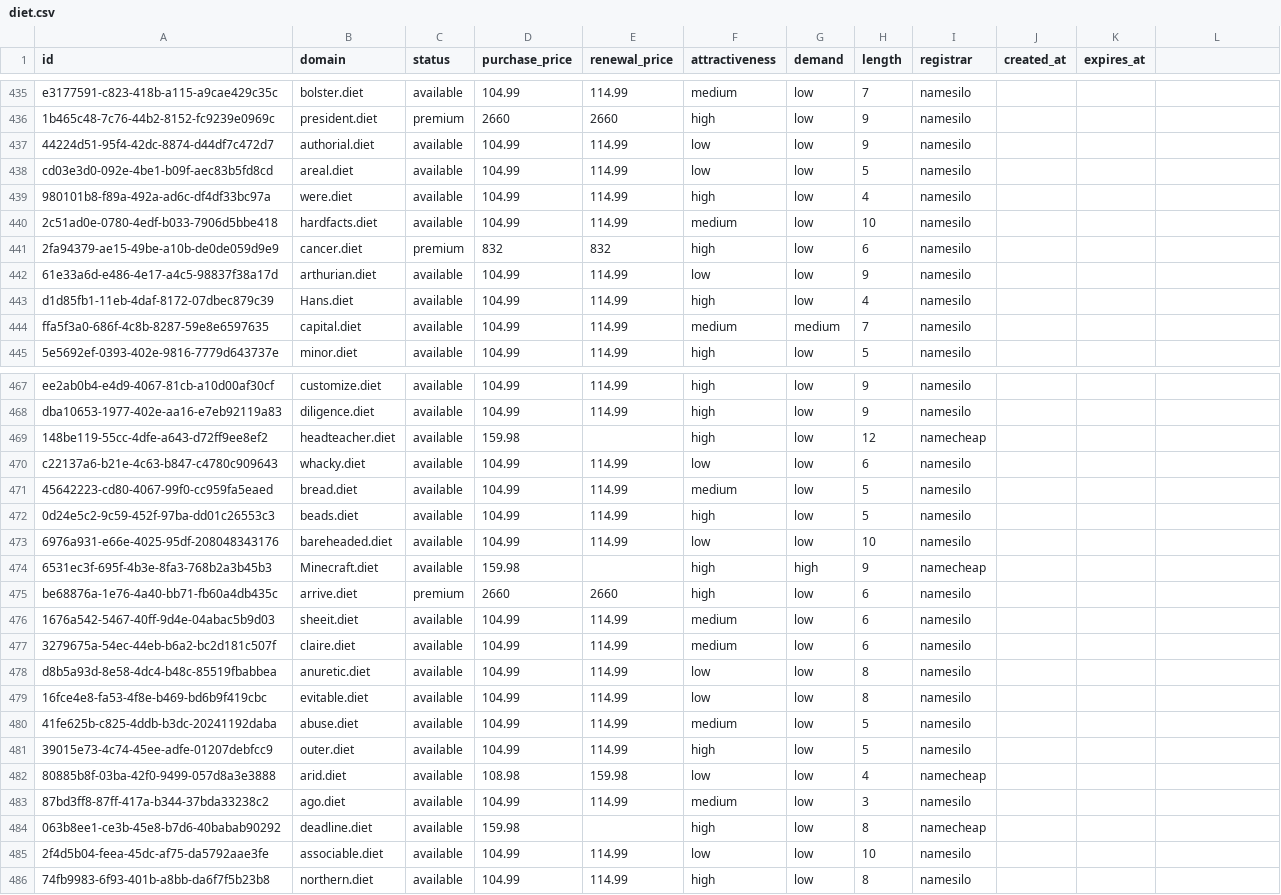
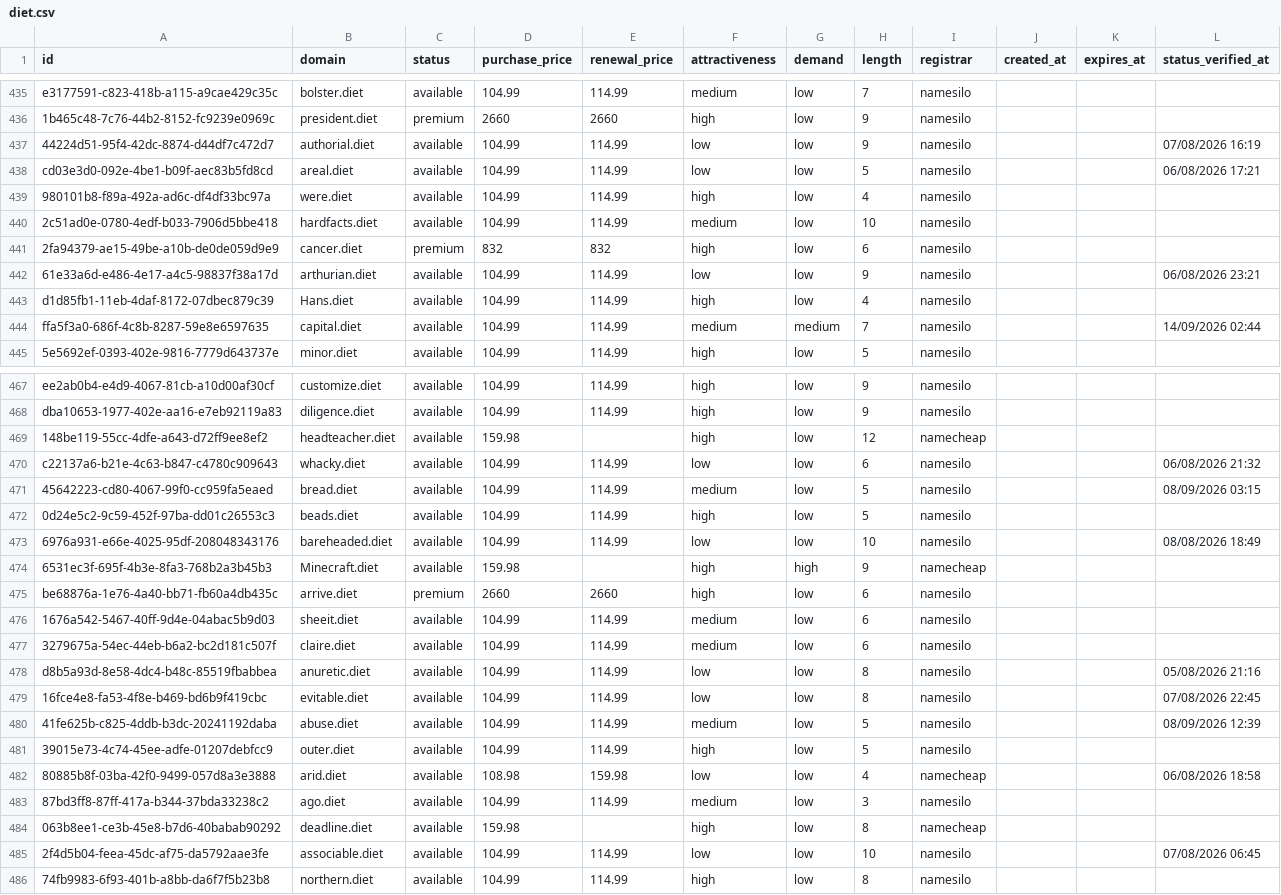
Before and after one commit to UniqueDomains/diet-oneword-domains, a CSV file: diet.csv, drawn as a sheet; only a part is shown, gaps mark what is left out; the diff covers the shown part only.

Commit message:
Domains update

```diff
--- a/diet.csv
+++ b/diet.csv
@@ -1 +1 @@
-id,domain,status,purchase_price,renewal_price,attractiveness,demand,length,registrar,created_at,expires_at
+id,domain,status,purchase_price,renewal_price,attractiveness,demand,length,registrar,created_at,expires_at,status_verified_at
@@ -437,2 +437,2 @@ e3177591-c823-418b-a115-a9cae429c35c,bolster.diet,available,104.99,114.99,medium
-44224d51-95f4-42dc-8874-d44df7c472d7,authorial.diet,available,104.99,114.99,low,low,9,namesilo,,
-cd03e3d0-092e-4be1-b09f-aec83b5fd8cd,areal.diet,available,104.99,114.99,low,low,5,namesilo,,
+44224d51-95f4-42dc-8874-d44df7c472d7,authorial.diet,available,104.99,114.99,low,low,9,namesilo,,,07/08/2026 16:19
+cd03e3d0-092e-4be1-b09f-aec83b5fd8cd,areal.diet,available,104.99,114.99,low,low,5,namesilo,,,06/08/2026 17:21
@@ -442 +442 @@ cd03e3d0-092e-4be1-b09f-aec83b5fd8cd,areal.diet,available,104.99,114.99,low,low,
-61e33a6d-e486-4e17-a4c5-98837f38a17d,arthurian.diet,available,104.99,114.99,low,low,9,namesilo,,
+61e33a6d-e486-4e17-a4c5-98837f38a17d,arthurian.diet,available,104.99,114.99,low,low,9,namesilo,,,06/08/2026 23:21
@@ -444 +444 @@ d1d85fb1-11eb-4daf-8172-07dbec879c39,Hans.diet,available,104.99,114.99,high,low,
-ffa5f3a0-686f-4c8b-8287-59e8e6597635,capital.diet,available,104.99,114.99,medium,medium,7,namesilo,,
+ffa5f3a0-686f-4c8b-8287-59e8e6597635,capital.diet,available,104.99,114.99,medium,medium,7,namesilo,,,14/09/2026 02:44
@@ -470,2 +470,2 @@ dba10653-1977-402e-aa16-e7eb92119a83,diligence.diet,available,104.99,114.99,high
-c22137a6-b21e-4c63-b847-c4780c909643,whacky.diet,available,104.99,114.99,low,low,6,namesilo,,
-45642223-cd80-4067-99f0-cc959fa5eaed,bread.diet,available,104.99,114.99,medium,low,5,namesilo,,
+c22137a6-b21e-4c63-b847-c4780c909643,whacky.diet,available,104.99,114.99,low,low,6,namesilo,,,06/08/2026 21:32
+45642223-cd80-4067-99f0-cc959fa5eaed,bread.diet,available,104.99,114.99,medium,low,5,namesilo,,,08/09/2026 03:15
@@ -473 +473 @@ c22137a6-b21e-4c63-b847-c4780c909643,whacky.diet,available,104.99,114.99,low,low
-6976a931-e66e-4025-95df-208048343176,bareheaded.diet,available,104.99,114.99,low,low,10,namesilo,,
+6976a931-e66e-4025-95df-208048343176,bareheaded.diet,available,104.99,114.99,low,low,10,namesilo,,,08/08/2026 18:49
@@ -478,3 +478,3 @@ be68876a-1e76-4a40-bb71-fb60a4db435c,arrive.diet,premium,2660,2660,high,low,6,na
-d8b5a93d-8e58-4dc4-b48c-85519fbabbea,anuretic.diet,available,104.99,114.99,low,low,8,namesilo,,
-16fce4e8-fa53-4f8e-b469-bd6b9f419cbc,evitable.diet,available,104.99,114.99,low,low,8,namesilo,,
-41fe625b-c825-4ddb-b3dc-20241192daba,abuse.diet,available,104.99,114.99,medium,low,5,namesilo,,
+d8b5a93d-8e58-4dc4-b48c-85519fbabbea,anuretic.diet,available,104.99,114.99,low,low,8,namesilo,,,05/08/2026 21:16
+16fce4e8-fa53-4f8e-b469-bd6b9f419cbc,evitable.diet,available,104.99,114.99,low,low,8,namesilo,,,07/08/2026 22:45
+41fe625b-c825-4ddb-b3dc-20241192daba,abuse.diet,available,104.99,114.99,medium,low,5,namesilo,,,08/09/2026 12:39
@@ -482 +482 @@ d8b5a93d-8e58-4dc4-b48c-85519fbabbea,anuretic.diet,available,104.99,114.99,low,l
-80885b8f-03ba-42f0-9499-057d8a3e3888,arid.diet,available,108.98,159.98,low,low,4,namecheap,,
+80885b8f-03ba-42f0-9499-057d8a3e3888,arid.diet,available,108.98,159.98,low,low,4,namecheap,,,06/08/2026 18:58
@@ -485 +485 @@ d8b5a93d-8e58-4dc4-b48c-85519fbabbea,anuretic.diet,available,104.99,114.99,low,l
-2f4d5b04-feea-45dc-af75-da5792aae3fe,associable.diet,available,104.99,114.99,low,low,10,namesilo,,
+2f4d5b04-feea-45dc-af75-da5792aae3fe,associable.diet,available,104.99,114.99,low,low,10,namesilo,,,07/08/2026 06:45
```
Also changed, not shown: 132 edited cells elsewhere in this file, 6 other files.
